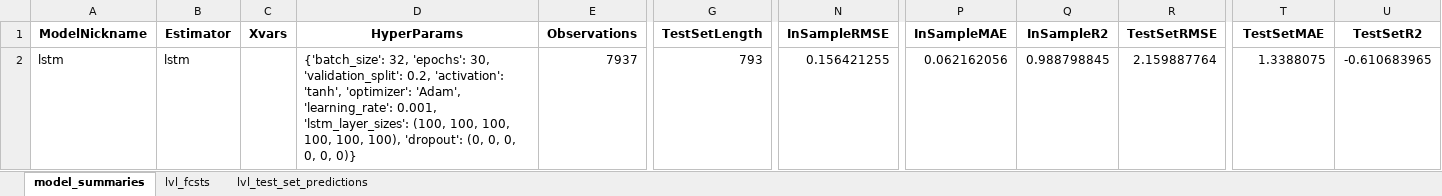
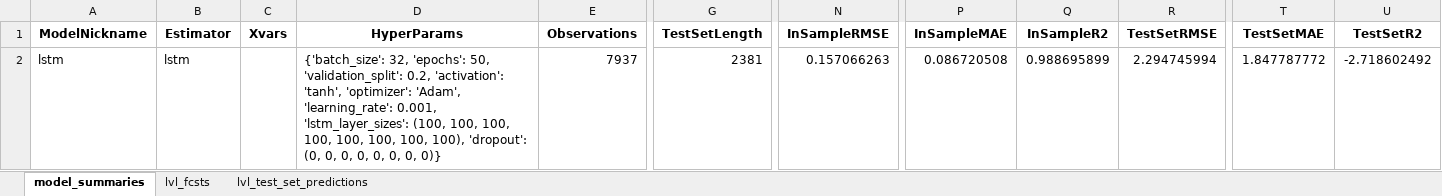
Before and after one commit to KWahal/CS229_Project, an Excel workbook: results.xlsx, sheet model_summaries, drawn as a sheet; only a part is shown, gaps mark what is left out; values as stored, in another font and other column widths than the file's, no borders; the diff names each change by its address in the sheet, - before the commit and + after, or states it on an @@ line.

Commit message:
fixed lstm plots

```diff
--- a/results.xlsx (sheet model_summaries)
+++ b/results.xlsx (sheet model_summaries)
-D2 (HyperParams): …32, 'epochs': 30, 'validation_split': 0.2, 'activation': 'tanh', 'optimizer': 'Adam', 'learning_rate': 0.001, 'lstm_layer_sizes': (100, 100, 100, 100, 100, 100), 'dropout': (0, 0, 0,…
+D2 (HyperParams): …32, 'epochs': 50, 'validation_split': 0.2, 'activation': 'tanh', 'optimizer': 'Adam', 'learning_rate': 0.001, 'lstm_layer_sizes': (100, 100, 100, 100, 100, 100, 100, 100), 'dropout': (0, 0, 0, 0, 0,…
-G2 (TestSetLength): 793
+G2 (TestSetLength): 2381
-N2 (InSampleRMSE): 0.156421255
+N2 (InSampleRMSE): 0.157066263
-P2 (InSampleMAE): 0.062162056
+P2 (InSampleMAE): 0.086720508
-Q2 (InSampleR2): 0.988798845
+Q2 (InSampleR2): 0.988695899
-R2 (TestSetRMSE): 2.159887764
+R2 (TestSetRMSE): 2.294745994
-T2 (TestSetMAE): 1.3388075
+T2 (TestSetMAE): 1.847787772
-U2 (TestSetR2): -0.610683965
+U2 (TestSetR2): -2.718602492
```
Also changed, not shown: sheet lvl_test_set_predictions, sheet lvl_fcsts, 4 other files.
